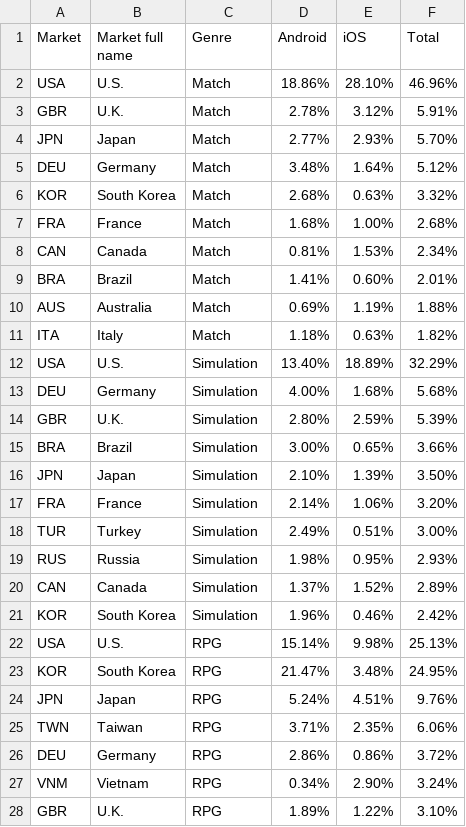
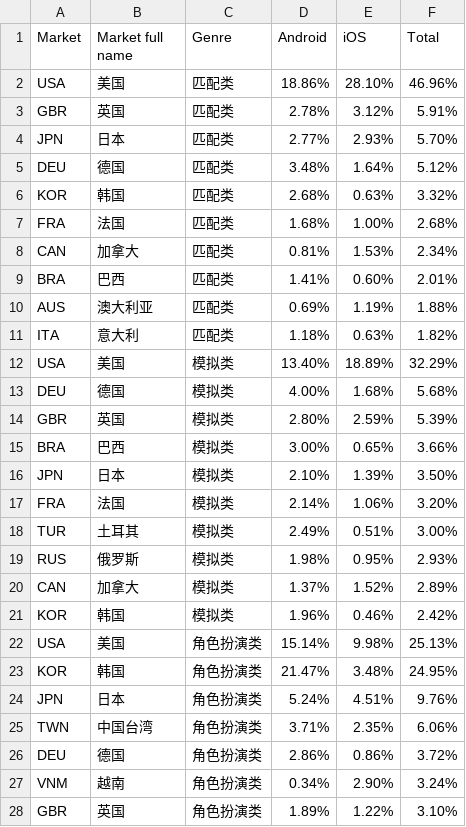
Before and after one commit to fbecerra/moloco-visualizations, a CSV file: data/data-viz2-zh.csv, drawn as a sheet; only a part is shown; the diff covers the shown part only.

Commit message:
Update data-viz2-zh.csv

```diff
--- a/data/data-viz2-zh.csv
+++ b/data/data-viz2-zh.csv
@@ -1,28 +1,28 @@
 Market,Market full name,Genre,Android,iOS,Total
-USA,U.S.,Match,18.86%,28.10%,46.96%
-GBR,U.K.,Match,2.78%,3.12%,5.91%
-JPN,Japan,Match,2.77%,2.93%,5.70%
-DEU,Germany,Match,3.48%,1.64%,5.12%
-KOR,South Korea,Match,2.68%,0.63%,3.32%
-FRA,France,Match,1.68%,1.00%,2.68%
-CAN,Canada,Match,0.81%,1.53%,2.34%
-BRA,Brazil,Match,1.41%,0.60%,2.01%
-AUS,Australia,Match,0.69%,1.19%,1.88%
-ITA,Italy,Match,1.18%,0.63%,1.82%
-USA,U.S.,Simulation,13.40%,18.89%,32.29%
-DEU,Germany,Simulation,4.00%,1.68%,5.68%
-GBR,U.K.,Simulation,2.80%,2.59%,5.39%
-BRA,Brazil,Simulation,3.00%,0.65%,3.66%
-JPN,Japan,Simulation,2.10%,1.39%,3.50%
-FRA,France,Simulation,2.14%,1.06%,3.20%
-TUR,Turkey,Simulation,2.49%,0.51%,3.00%
-RUS,Russia,Simulation,1.98%,0.95%,2.93%
-CAN,Canada,Simulation,1.37%,1.52%,2.89%
-KOR,South Korea,Simulation,1.96%,0.46%,2.42%
-USA,U.S.,RPG,15.14%,9.98%,25.13%
-KOR,South Korea,RPG,21.47%,3.48%,24.95%
-JPN,Japan,RPG,5.24%,4.51%,9.76%
-TWN,Taiwan,RPG,3.71%,2.35%,6.06%
-DEU,Germany,RPG,2.86%,0.86%,3.72%
-VNM,Vietnam,RPG,0.34%,2.90%,3.24%
-GBR,U.K.,RPG,1.89%,1.22%,3.10%
+USA,美国,匹配类,18.86%,28.10%,46.96%
+GBR,英国,匹配类,2.78%,3.12%,5.91%
+JPN,日本,匹配类,2.77%,2.93%,5.70%
+DEU,德国,匹配类,3.48%,1.64%,5.12%
+KOR,韩国,匹配类,2.68%,0.63%,3.32%
+FRA,法国,匹配类,1.68%,1.00%,2.68%
+CAN,加拿大,匹配类,0.81%,1.53%,2.34%
+BRA,巴西,匹配类,1.41%,0.60%,2.01%
+AUS,澳大利亚,匹配类,0.69%,1.19%,1.88%
+ITA,意大利,匹配类,1.18%,0.63%,1.82%
+USA,美国,模拟类,13.40%,18.89%,32.29%
+DEU,德国,模拟类,4.00%,1.68%,5.68%
+GBR,英国,模拟类,2.80%,2.59%,5.39%
+BRA,巴西,模拟类,3.00%,0.65%,3.66%
+JPN,日本,模拟类,2.10%,1.39%,3.50%
+FRA,法国,模拟类,2.14%,1.06%,3.20%
+TUR,土耳其,模拟类,2.49%,0.51%,3.00%
+RUS,俄罗斯,模拟类,1.98%,0.95%,2.93%
+CAN,加拿大,模拟类,1.37%,1.52%,2.89%
+KOR,韩国,模拟类,1.96%,0.46%,2.42%
+USA,美国,角色扮演类,15.14%,9.98%,25.13%
+KOR,韩国,角色扮演类,21.47%,3.48%,24.95%
+JPN,日本,角色扮演类,5.24%,4.51%,9.76%
+TWN,中国台湾,角色扮演类,3.71%,2.35%,6.06%
+DEU,德国,角色扮演类,2.86%,0.86%,3.72%
+VNM,越南,角色扮演类,0.34%,2.90%,3.24%
+GBR,英国,角色扮演类,1.89%,1.22%,3.10%
```
Also changed, not shown: 146 edited cells elsewhere in this file.
